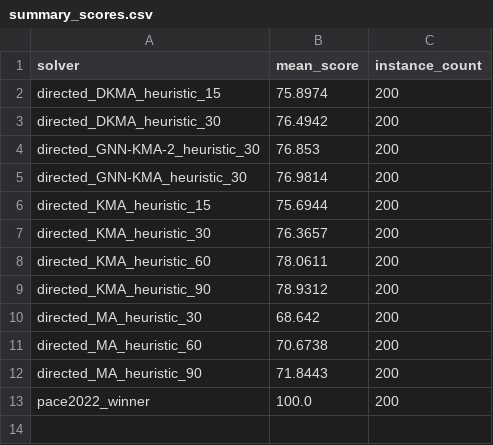
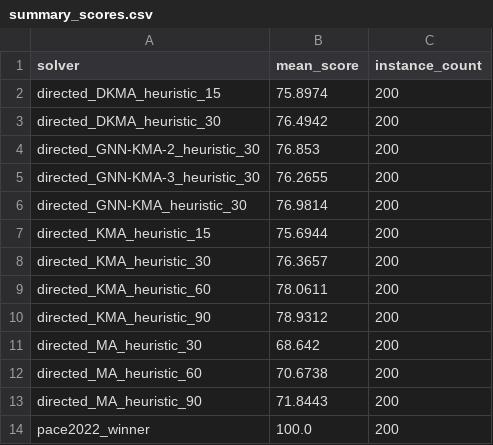
Before and after one commit to TAR2003/Feedback_Vertex_Set_Problem_Algorithm_Project_4-2, a CSV file: paceresults/summary_scores.csv, drawn as a sheet; the diff names each change by its address in the sheet, - before the commit and + after, or states it on an @@ line.

```diff
--- a/paceresults/summary_scores.csv
+++ b/paceresults/summary_scores.csv
+row 5: directed_GNN-KMA-3_heuristic_30 | 76.2655 | 200
```
Also changed, not shown: paceresults/detailed_scores.csv, 1 other file.
